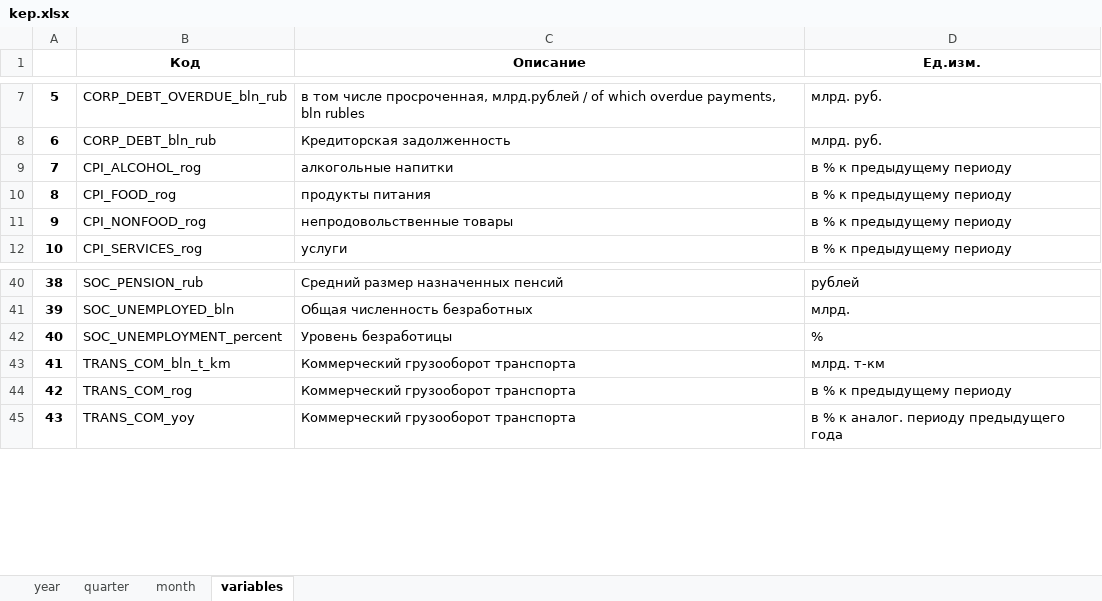
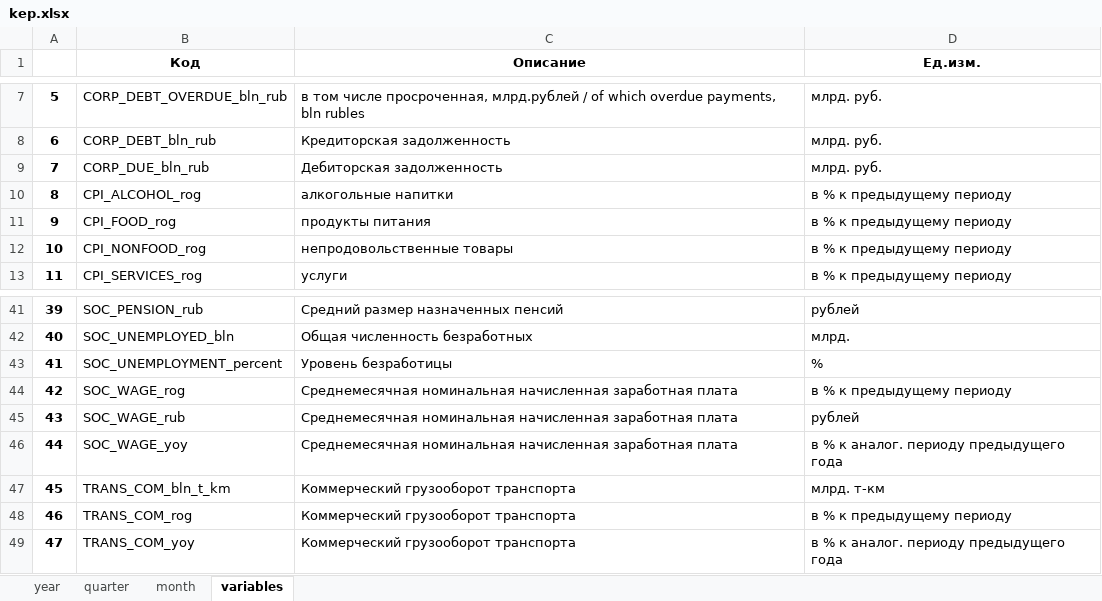
Before and after one commit to epogrebnyak/data-rosstat-kep, an Excel workbook: output/kep.xlsx, sheet variables, drawn as a sheet; only a part is shown, gaps mark what is left out; values as stored, in another font and other column widths than the file's, no borders; addresses are those after the commit; the diff names each change by its address in the sheet, - before the commit and + after, or states it on an @@ line.

```diff
--- a/output/kep.xlsx (sheet variables)
+++ b/output/kep.xlsx (sheet variables)
+row 9: 7 | CORP_DUE_bln_rub | Дебиторская задолженность | млрд. руб.
@@ column A renumbered from row 10 down @@
+row 44: 42 | SOC_WAGE_rog | Среднемесячная номинальная начисленная заработная плата | в % к предыдущему периоду
+row 45: 43 | SOC_WAGE_rub | Среднемесячная номинальная начисленная заработная плата | рублей
+row 46: 44 | SOC_WAGE_yoy | Среднемесячная номинальная начисленная заработная плата | в % к аналог. периоду предыдущего года
```
Also changed, not shown: sheet month, sheet quarter, sheet year, 16 other files.
